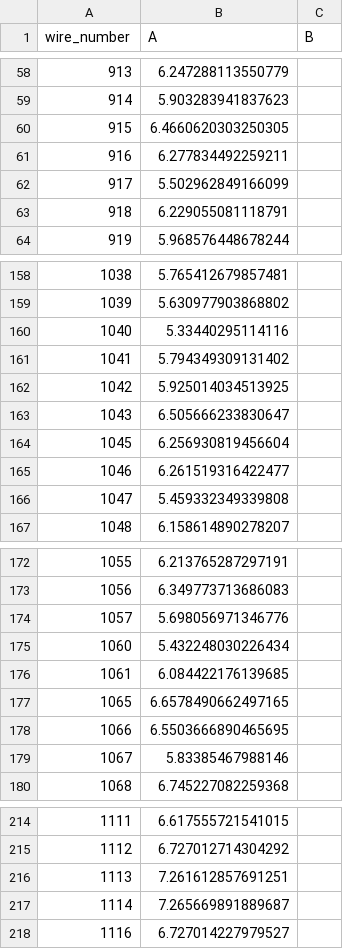
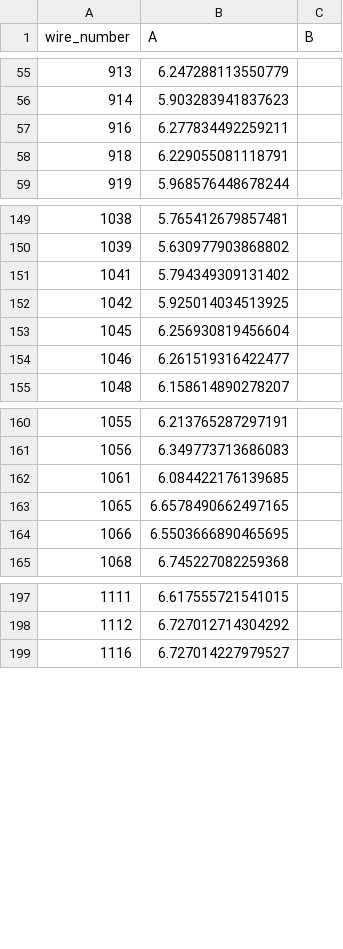
Before and after one commit to etymology/dune-monorepo, a CSV file: dune_tension/data/tension_summaries/tension_summary_APAUK007_U.csv, drawn as a sheet; only a part is shown, gaps mark what is left out; the diff covers the shown part only.

```diff
--- a/dune_tension/data/tension_summaries/tension_summary_APAUK007_U.csv
+++ b/dune_tension/data/tension_summaries/tension_summary_APAUK007_U.csv
@@ -59,5 +56,3 @@ wire_number,A,B
 914,5.903283941837623,
-915,6.4660620303250305,
 916,6.277834492259211,
-917,5.502962849166099,
 918,6.229055081118791,
@@ -159,9 +150,6 @@ wire_number,A,B
 1039,5.630977903868802,
-1040,5.33440295114116,
 1041,5.794349309131402,
 1042,5.925014034513925,
-1043,6.505666233830647,
 1045,6.256930819456604,
 1046,6.261519316422477,
-1047,5.459332349339808,
 1048,6.158614890278207,
@@ -173,4 +161,2 @@ wire_number,A,B
 1056,6.349773713686083,
-1057,5.698056971346776,
-1060,5.432248030226434,
 1061,6.084422176139685,
@@ -178,3 +164,2 @@ wire_number,A,B
 1066,6.5503666890465695,
-1067,5.83385467988146,
 1068,6.745227082259368,
@@ -215,4 +198,2 @@ wire_number,A,B
 1112,6.727012714304292,
-1113,7.261612857691251,
-1114,7.265669891889687,
 1116,6.727014227979527,
```
Also changed, not shown: 6 added rows and 18 removed rows elsewhere in this file, 6 other files.
